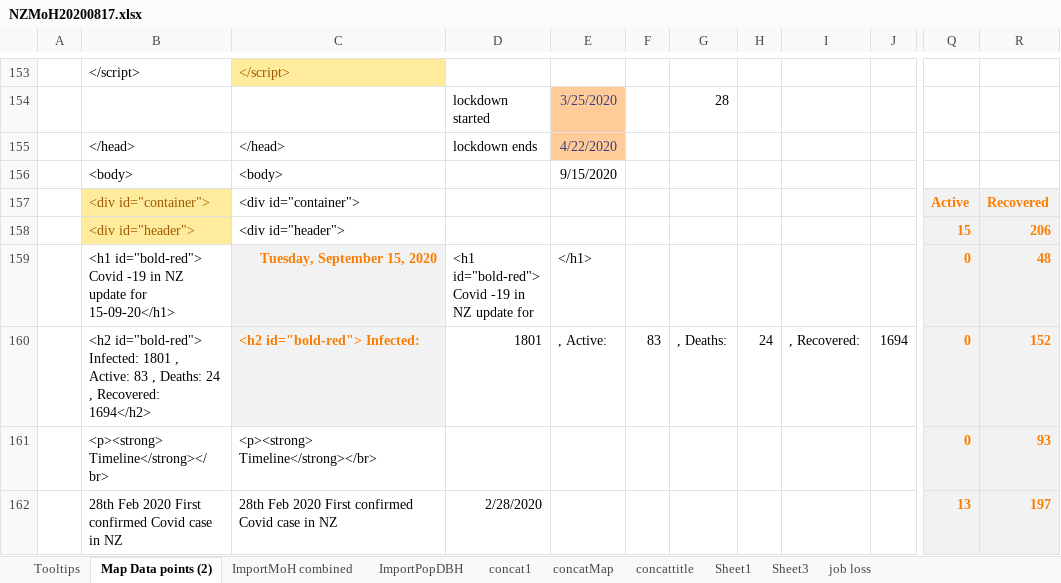
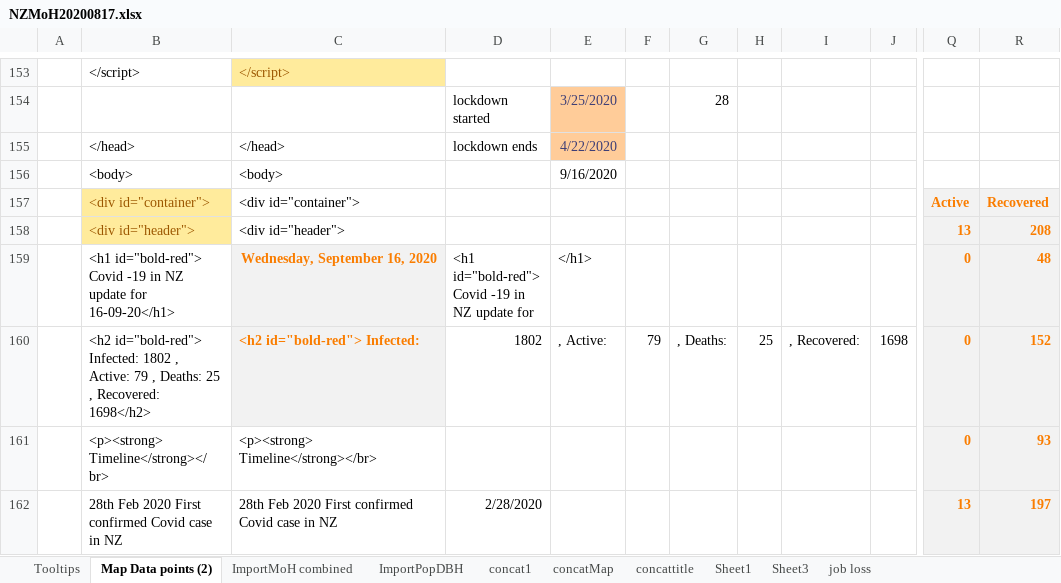
Before and after one commit to drakemax/TestGraphPage, an Excel workbook: NZMoH20200817.xlsx, sheet Map Data points (2), drawn as a sheet; only a part is shown, gaps mark what is left out; values as stored, in another font and other column widths than the file's, no borders; the diff covers the shown part only; the diff names each change by its address in the sheet, - before the commit and + after, or states it on an @@ line.

```diff
--- a/NZMoH20200817.xlsx (sheet Map Data points (2))
+++ b/NZMoH20200817.xlsx (sheet Map Data points (2))
-E156: 9/15/2020
+E156: 9/16/2020
-Q158: 15
+Q158: 13
-R158: 206
+R158: 208
-B159: …update for 15-09-20</h1>
+B159: …update for 16-09-20</h1>
-C159: Tuesday, September 15, 2020
+C159: Wednesday, September 16, 2020
-B160: …id="bold-red"> Infected: 1801 , Active: 83 , Deaths: 24 , Recovered: 1694</h2>
+B160: …id="bold-red"> Infected: 1802 , Active: 79 , Deaths: 25 , Recovered: 1698</h2>
-D160: 1801
+D160: 1802
-F160: 83
+F160: 79
-H160: 24
+H160: 25
-J160: 1694
+J160: 1698
```
Also changed, not shown: 52 edited cells elsewhere in this sheet, sheet ImportMoH combined, sheet Tooltips, 1 other file.
